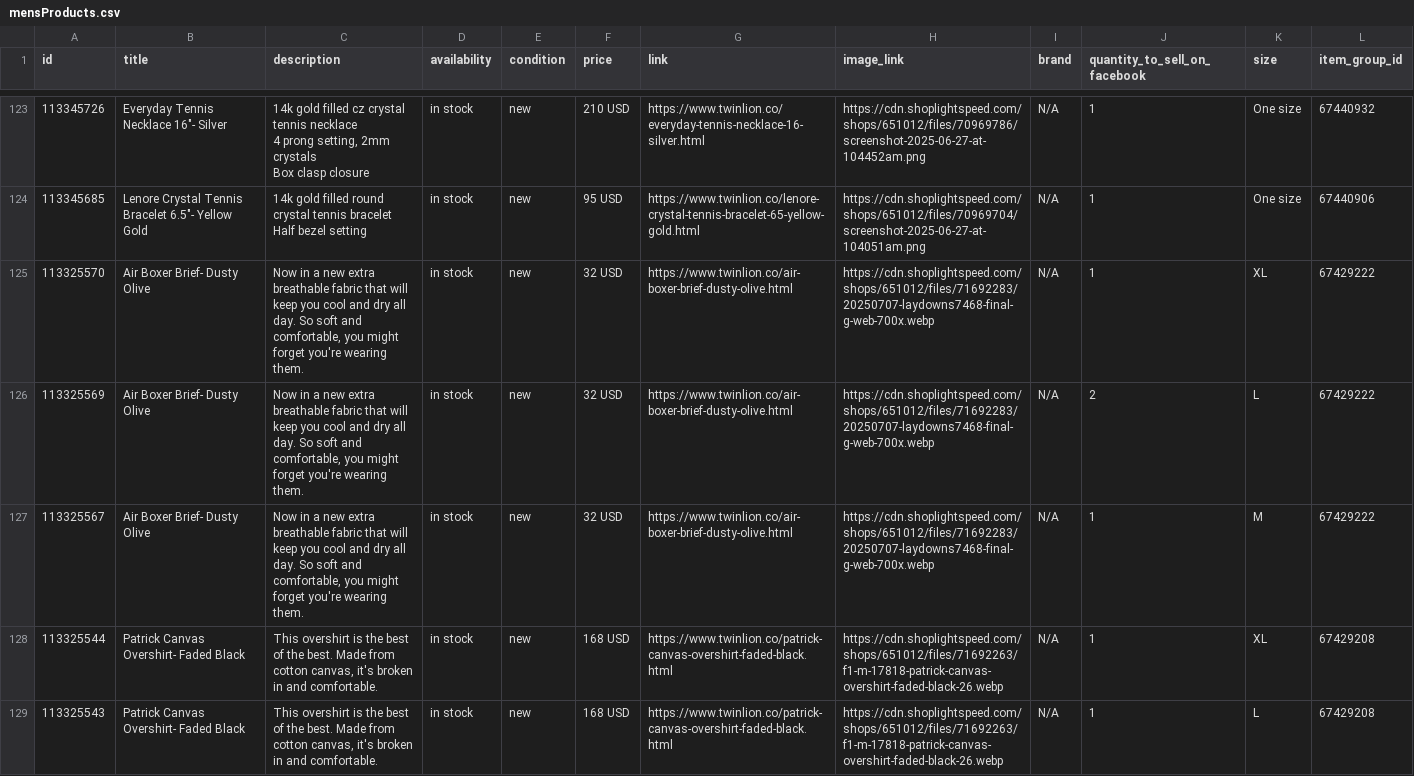
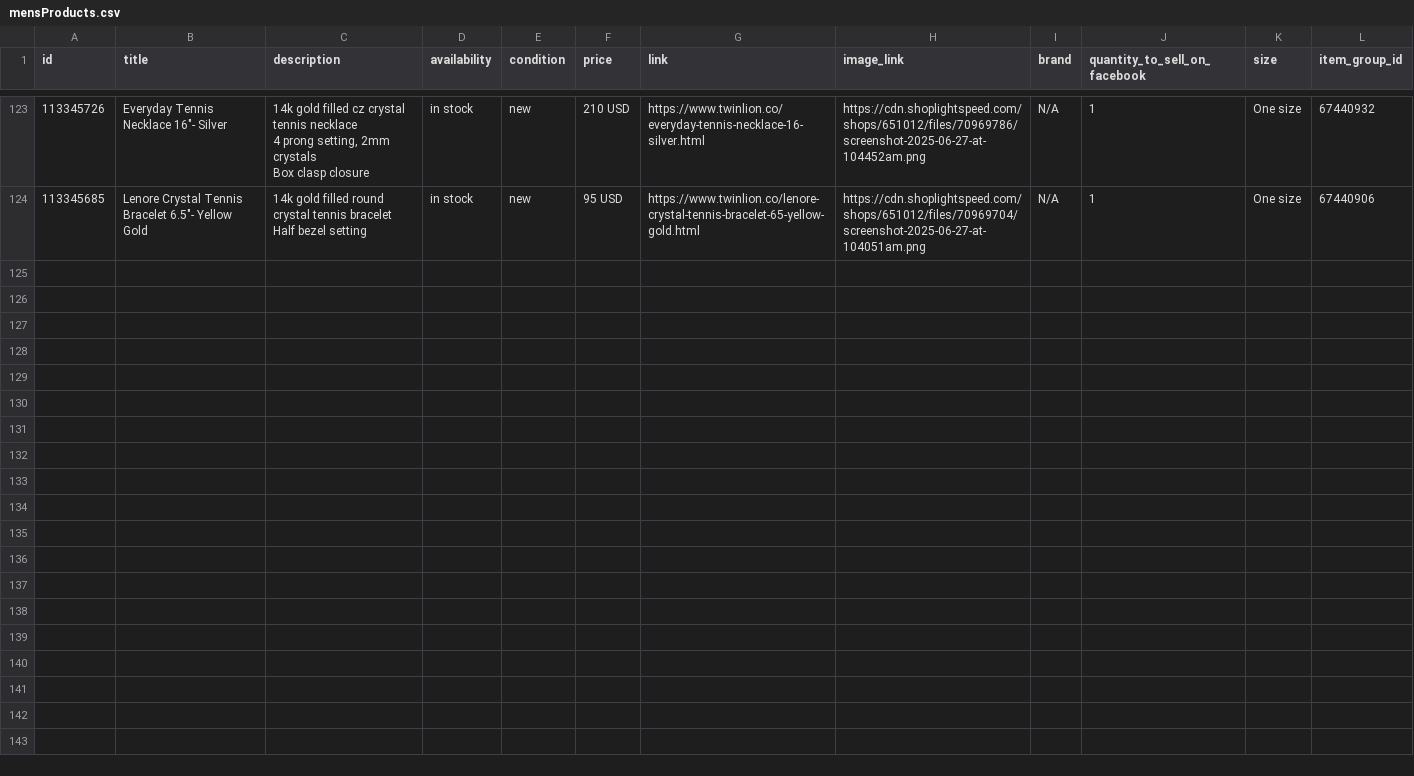
Before and after one commit to carolinewales/TwinLionMetaFeed, a CSV file: mensProducts.csv, drawn as a sheet; only a part is shown, gaps mark what is left out; the diff covers the shown part only.

```diff
--- a/mensProducts.csv
+++ b/mensProducts.csv
@@ -142,6 +142 @@ Box clasp closure",in stock,new,210 USD,https://www.twinlion.co/everyday-tennis-
 Half bezel setting",in stock,new,95 USD,https://www.twinlion.co/lenore-crystal-tennis-bracelet-65-yellow-gold.html,https://cdn.shoplightspeed.com/shops/651012/files/70969704/screenshot-2025-06-27-at-104051am.png,N/A,1,One size,67440906
-113325570,Air Boxer Brief- Dusty Olive,"Now  in a new extra breathable fabric that will keep you cool and dry all day. So soft and comfortable, you might forget you're wearing them.",in stock,new,32 USD,https://www.twinlion.co/air-boxer-brief-dusty-olive.html,https://cdn.shoplightspeed.com/shops/651012/files/71692283/20250707-laydowns7468-final-g-web-700x.webp,N/A,1,XL,67429222
-113325569,Air Boxer Brief- Dusty Olive,"Now  in a new extra breathable fabric that will keep you cool and dry all day. So soft and comfortable, you might forget you're wearing them.",in stock,new,32 USD,https://www.twinlion.co/air-boxer-brief-dusty-olive.html,https://cdn.shoplightspeed.com/shops/651012/files/71692283/20250707-laydowns7468-final-g-web-700x.webp,N/A,2,L,67429222
-113325567,Air Boxer Brief- Dusty Olive,"Now  in a new extra breathable fabric that will keep you cool and dry all day. So soft and comfortable, you might forget you're wearing them.",in stock,new,32 USD,https://www.twinlion.co/air-boxer-brief-dusty-olive.html,https://cdn.shoplightspeed.com/shops/651012/files/71692283/20250707-laydowns7468-final-g-web-700x.webp,N/A,1,M,67429222
-113325544,Patrick Canvas Overshirt- Faded Black,"This overshirt is the best of the best. Made from cotton canvas, it's broken in and comfortable.",in stock,new,168 USD,https://www.twinlion.co/patrick-canvas-overshirt-faded-black.html,https://cdn.shoplightspeed.com/shops/651012/files/71692263/f1-m-17818-patrick-canvas-overshirt-faded-black-26.webp,N/A,1,XL,67429208
-113325543,Patrick Canvas Overshirt- Faded Black,"This overshirt is the best of the best. Made from cotton canvas, it's broken in and comfortable.",in stock,new,168 USD,https://www.twinlion.co/patrick-canvas-overshirt-faded-black.html,https://cdn.shoplightspeed.com/shops/651012/files/71692263/f1-m-17818-patrick-canvas-overshirt-faded-black-26.webp,N/A,1,L,67429208
```
Also changed, not shown: 4 removed rows elsewhere in this file.
